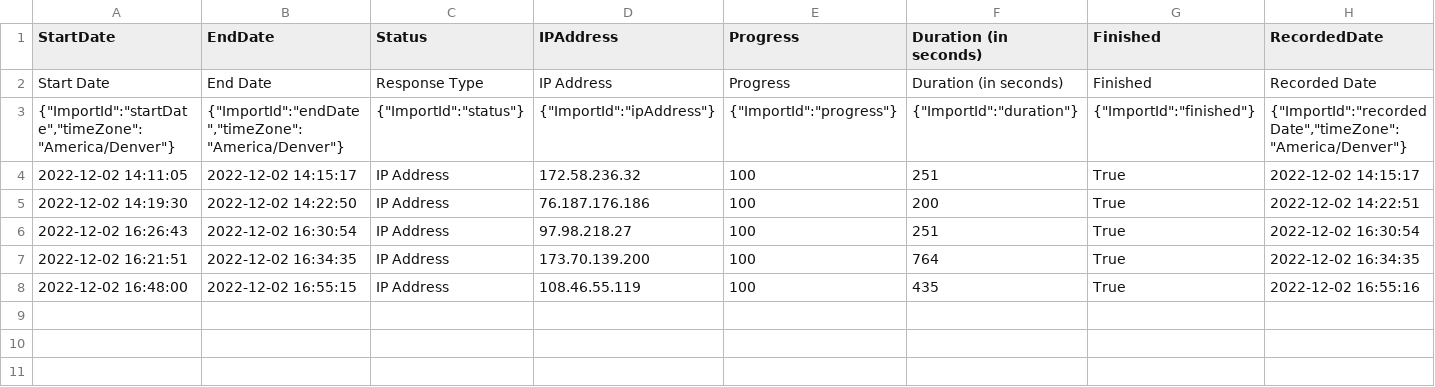
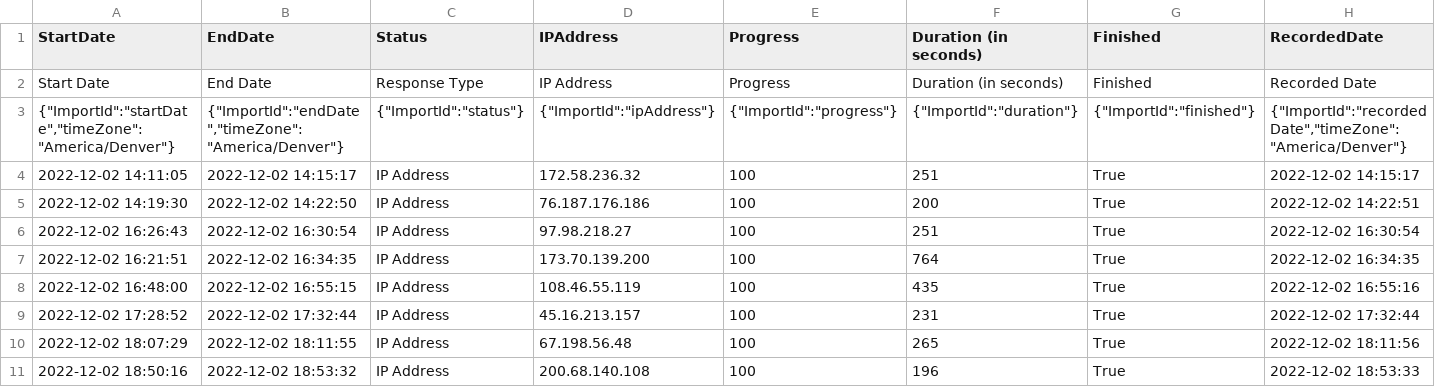
Before and after one commit to AlonsoSalcido/Qatar, a CSV file: playoffs.csv, drawn as a sheet; only a part is shown; rows hold the shown columns only; the diff names each change by its address in the sheet, - before the commit and + after, or states it on an @@ line.

Commit message:
Update playoffs.csv

```diff
--- a/playoffs.csv
+++ b/playoffs.csv
+row 9: 2022-12-02 17:28:52 | 2022-12-02 17:32:44 | IP Address | 45.16.213.157 | 100 | 231 | True | 2022-12-02 17:32:44
+row 10: 2022-12-02 18:07:29 | 2022-12-02 18:11:55 | IP Address | 67.198.56.48 | 100 | 265 | True | 2022-12-02 18:11:56
+row 11: 2022-12-02 18:50:16 | 2022-12-02 18:53:32 | IP Address | 200.68.140.108 | 100 | 196 | True | 2022-12-02 18:53:33
```
